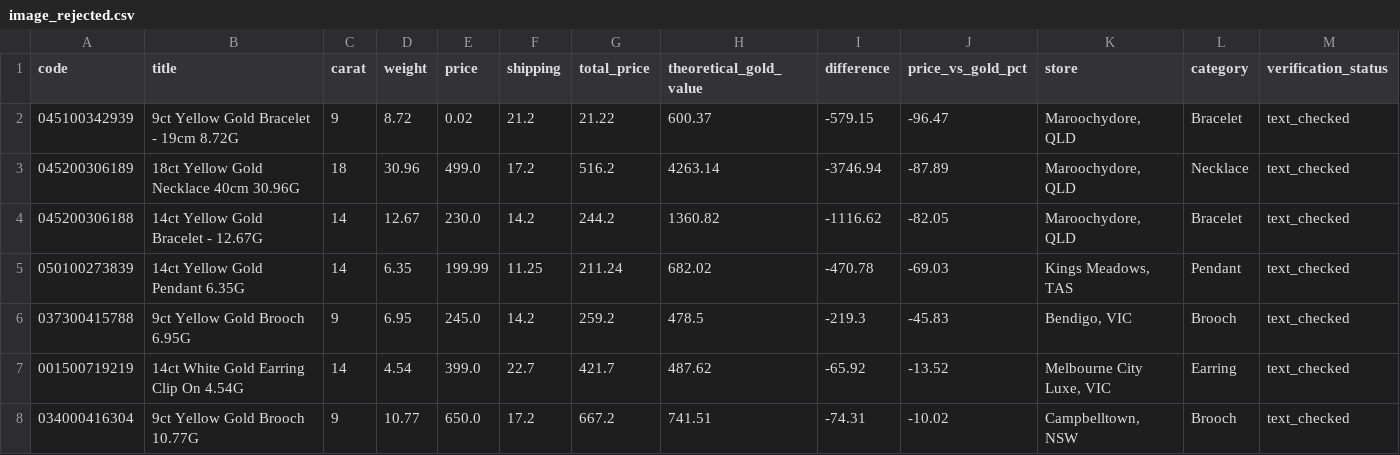
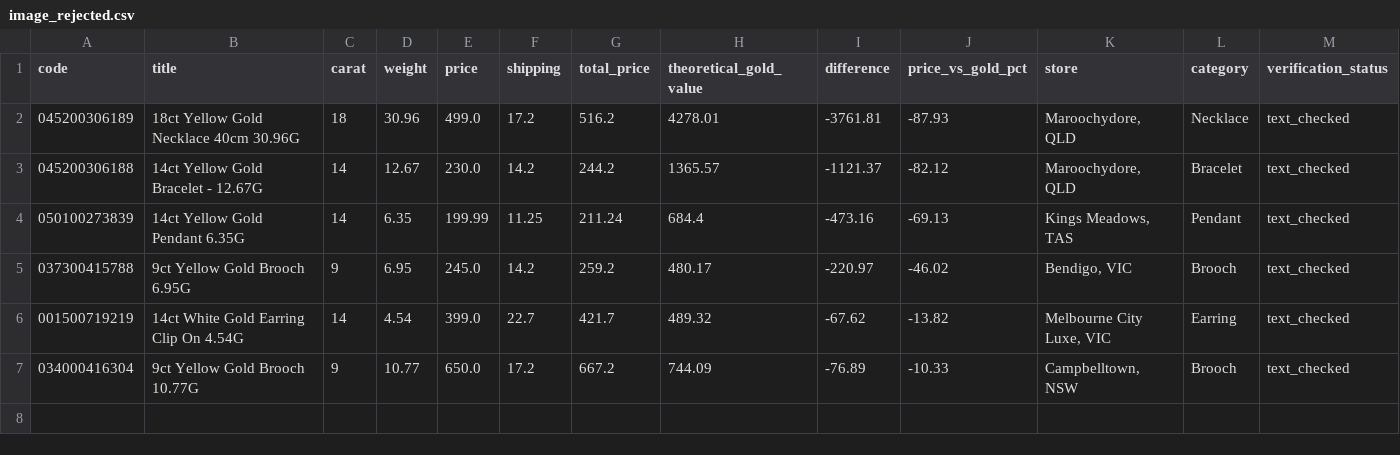
Before and after one commit to tycab03/gold-deal-finder, a CSV file: image_rejected.csv, drawn as a sheet; only a part is shown; removed rows and columns are numbered as before the commit, all else as after; rows hold the shown columns only; the diff names each change by its address in the sheet, - before the commit and + after, or states it on an @@ line.

```diff
--- a/image_rejected.csv
+++ b/image_rejected.csv
-row 2: 045100342939 | 9ct Yellow Gold Bracelet - 19cm 8.72G | 9 | 8.72 | 0.02 | 21.2 | 21.22 | 600.37 | -579.15 | -96.47 | Maroochydore, QLD | Bracelet | text_checked
-H2 (theoretical_gold_value): 4263.14
+H2 (theoretical_gold_value): 4278.01
-I2 (difference): -3746.94
+I2 (difference): -3761.81
-J2 (price_vs_gold_pct): -87.89
+J2 (price_vs_gold_pct): -87.93
-H3 (theoretical_gold_value): 1360.82
+H3 (theoretical_gold_value): 1365.57
-I3 (difference): -1116.62
+I3 (difference): -1121.37
-J3 (price_vs_gold_pct): -82.05
+J3 (price_vs_gold_pct): -82.12
-H4 (theoretical_gold_value): 682.02
+H4 (theoretical_gold_value): 684.4
-I4 (difference): -470.78
+I4 (difference): -473.16
-J4 (price_vs_gold_pct): -69.03
+J4 (price_vs_gold_pct): -69.13
-H5 (theoretical_gold_value): 478.5
+H5 (theoretical_gold_value): 480.17
-I5 (difference): -219.3
+I5 (difference): -220.97
-J5 (price_vs_gold_pct): -45.83
+J5 (price_vs_gold_pct): -46.02
-H6 (theoretical_gold_value): 487.62
+H6 (theoretical_gold_value): 489.32
-I6 (difference): -65.92
+I6 (difference): -67.62
-J6 (price_vs_gold_pct): -13.52
+J6 (price_vs_gold_pct): -13.82
-H7 (theoretical_gold_value): 741.51
+H7 (theoretical_gold_value): 744.09
-I7 (difference): -74.31
+I7 (difference): -76.89
-J7 (price_vs_gold_pct): -10.02
+J7 (price_vs_gold_pct): -10.33
```
Also changed, not shown: 1 other file.
